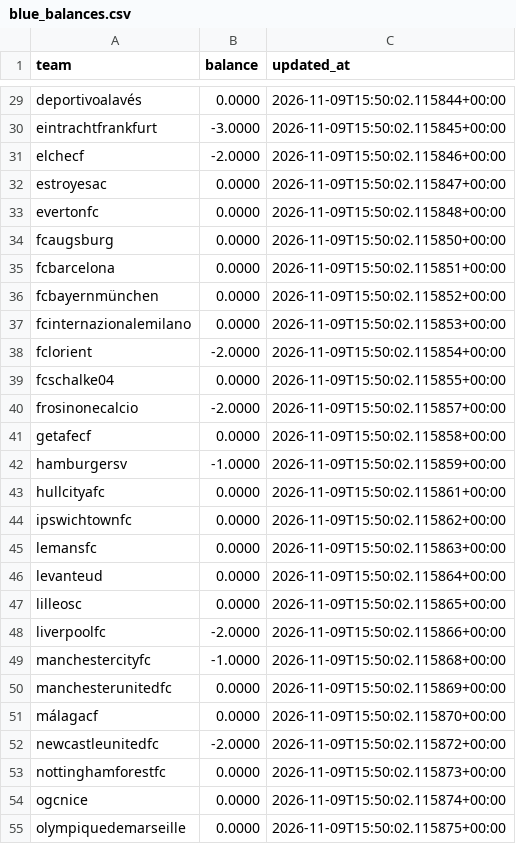
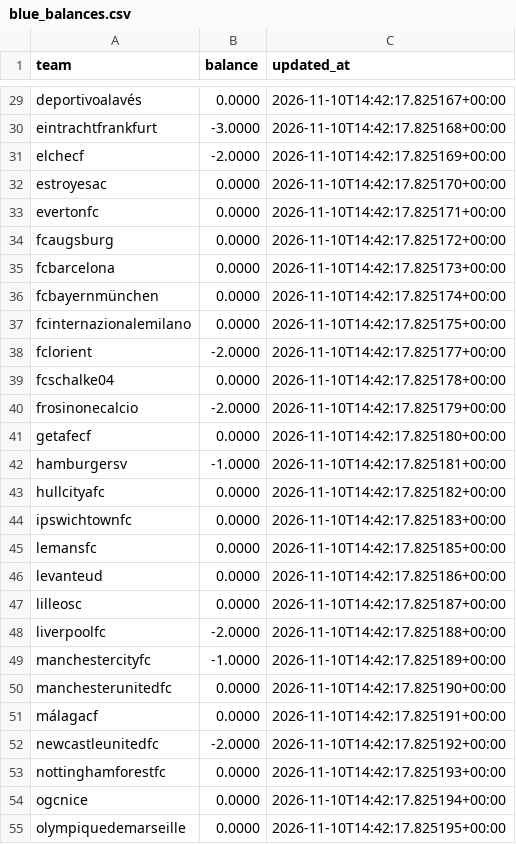
Before and after one commit to AgainBuilds/BARBADOX-MODEL, a CSV file: blue_balances.csv, drawn as a sheet; only a part is shown, gaps mark what is left out; the diff covers the shown part only; the diff names each change by its address in the sheet, - before the commit and + after, or states it on an @@ line.

```diff
--- a/blue_balances.csv
+++ b/blue_balances.csv
-C29 (updated_at): 2026-11-09T15:50:02.115844+00:00
+C29 (updated_at): 2026-11-10T14:42:17.825167+00:00
-C30 (updated_at): 2026-11-09T15:50:02.115845+00:00
+C30 (updated_at): 2026-11-10T14:42:17.825168+00:00
-C31 (updated_at): 2026-11-09T15:50:02.115846+00:00
+C31 (updated_at): 2026-11-10T14:42:17.825169+00:00
-C32 (updated_at): 2026-11-09T15:50:02.115847+00:00
+C32 (updated_at): 2026-11-10T14:42:17.825170+00:00
-C33 (updated_at): 2026-11-09T15:50:02.115848+00:00
+C33 (updated_at): 2026-11-10T14:42:17.825171+00:00
-C34 (updated_at): 2026-11-09T15:50:02.115850+00:00
+C34 (updated_at): 2026-11-10T14:42:17.825172+00:00
-C35 (updated_at): 2026-11-09T15:50:02.115851+00:00
+C35 (updated_at): 2026-11-10T14:42:17.825173+00:00
-C36 (updated_at): 2026-11-09T15:50:02.115852+00:00
+C36 (updated_at): 2026-11-10T14:42:17.825174+00:00
-C37 (updated_at): 2026-11-09T15:50:02.115853+00:00
+C37 (updated_at): 2026-11-10T14:42:17.825175+00:00
-C38 (updated_at): 2026-11-09T15:50:02.115854+00:00
+C38 (updated_at): 2026-11-10T14:42:17.825177+00:00
-C39 (updated_at): 2026-11-09T15:50:02.115855+00:00
+C39 (updated_at): 2026-11-10T14:42:17.825178+00:00
-C40 (updated_at): 2026-11-09T15:50:02.115857+00:00
+C40 (updated_at): 2026-11-10T14:42:17.825179+00:00
-C41 (updated_at): 2026-11-09T15:50:02.115858+00:00
+C41 (updated_at): 2026-11-10T14:42:17.825180+00:00
-C42 (updated_at): 2026-11-09T15:50:02.115859+00:00
+C42 (updated_at): 2026-11-10T14:42:17.825181+00:00
-C43 (updated_at): 2026-11-09T15:50:02.115861+00:00
+C43 (updated_at): 2026-11-10T14:42:17.825182+00:00
-C44 (updated_at): 2026-11-09T15:50:02.115862+00:00
+C44 (updated_at): 2026-11-10T14:42:17.825183+00:00
-C45 (updated_at): 2026-11-09T15:50:02.115863+00:00
+C45 (updated_at): 2026-11-10T14:42:17.825185+00:00
-C46 (updated_at): 2026-11-09T15:50:02.115864+00:00
+C46 (updated_at): 2026-11-10T14:42:17.825186+00:00
-C47 (updated_at): 2026-11-09T15:50:02.115865+00:00
+C47 (updated_at): 2026-11-10T14:42:17.825187+00:00
-C48 (updated_at): 2026-11-09T15:50:02.115866+00:00
+C48 (updated_at): 2026-11-10T14:42:17.825188+00:00
-C49 (updated_at): 2026-11-09T15:50:02.115868+00:00
+C49 (updated_at): 2026-11-10T14:42:17.825189+00:00
-C50 (updated_at): 2026-11-09T15:50:02.115869+00:00
+C50 (updated_at): 2026-11-10T14:42:17.825190+00:00
-C51 (updated_at): 2026-11-09T15:50:02.115870+00:00
+C51 (updated_at): 2026-11-10T14:42:17.825191+00:00
-C52 (updated_at): 2026-11-09T15:50:02.115872+00:00
+C52 (updated_at): 2026-11-10T14:42:17.825192+00:00
-C53 (updated_at): 2026-11-09T15:50:02.115873+00:00
+C53 (updated_at): 2026-11-10T14:42:17.825193+00:00
-C54 (updated_at): 2026-11-09T15:50:02.115874+00:00
+C54 (updated_at): 2026-11-10T14:42:17.825194+00:00
-C55 (updated_at): 2026-11-09T15:50:02.115875+00:00
+C55 (updated_at): 2026-11-10T14:42:17.825195+00:00
```
Also changed, not shown: 61 edited cells elsewhere in this file, 1 other file.
